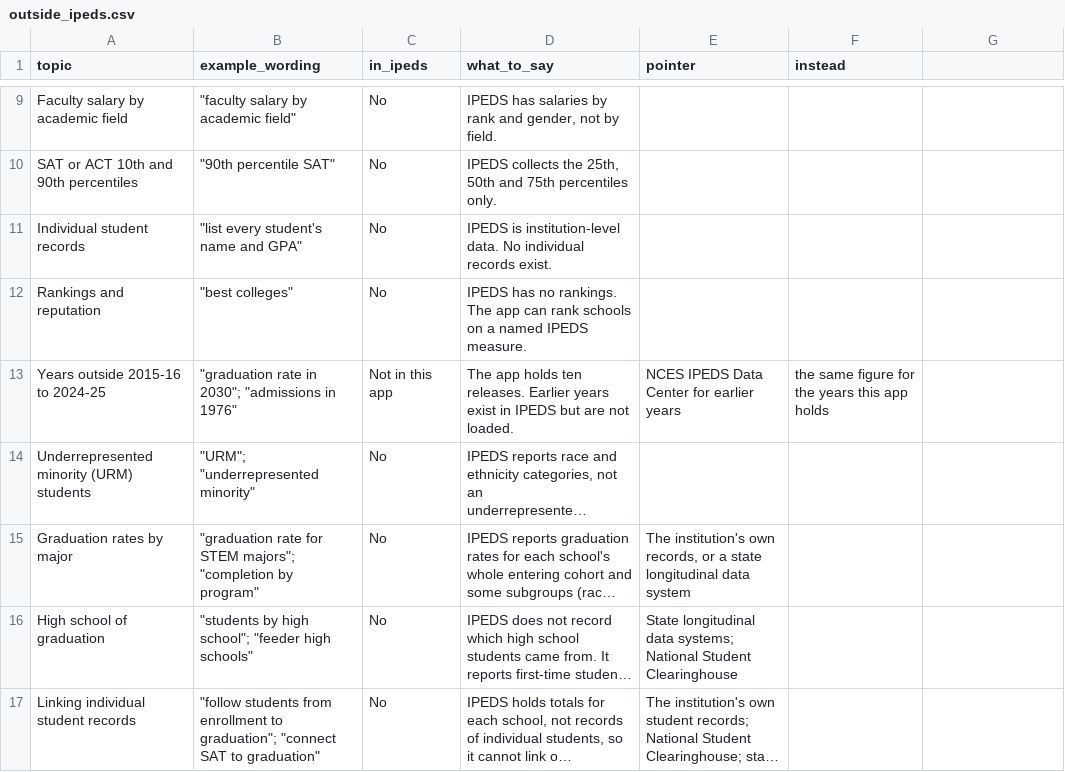
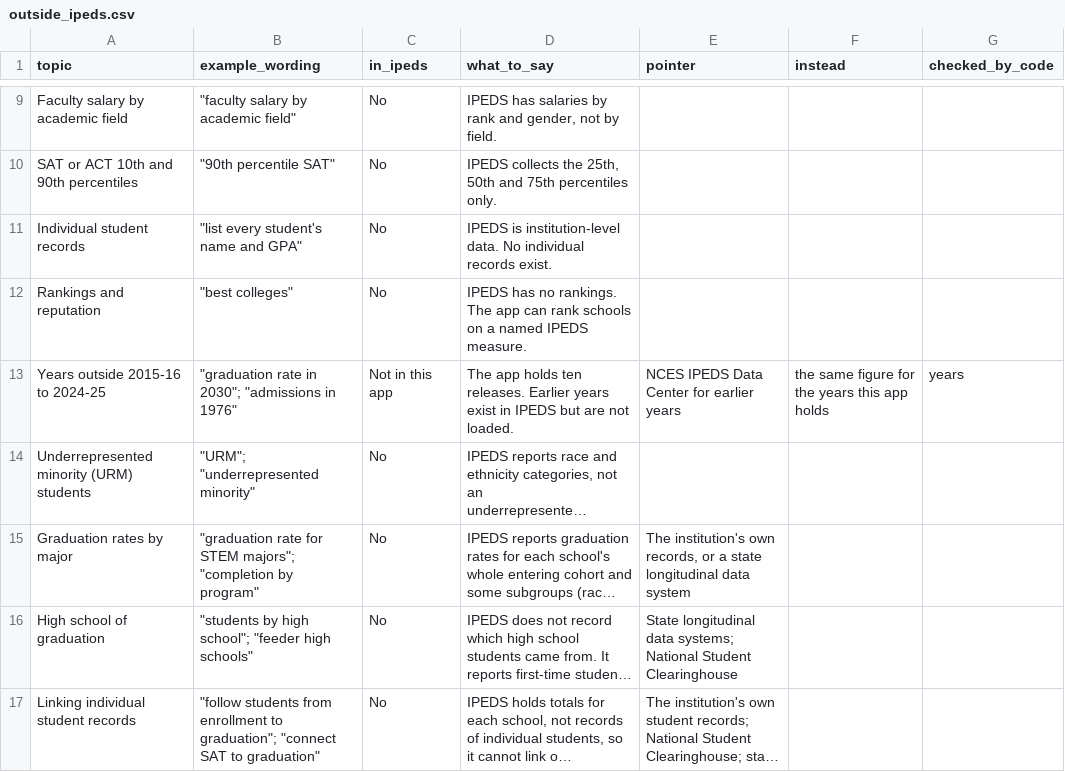
Before and after one commit to yul13011/ipeds-research-companion-v2, a CSV file: dictionary/outside_ipeds.csv, drawn as a sheet; only a part is shown, gaps mark what is left out; long unchanged cells end in …; the diff names each change by its address in the sheet, - before the commit and + after, or states it on an @@ line.

```diff
--- a/dictionary/outside_ipeds.csv
+++ b/dictionary/outside_ipeds.csv
-G1: (empty)
+G1: checked_by_code
-G13 (checked_by_code): (empty)
+G13 (checked_by_code): years
```
Also changed, not shown: 13 other files.
